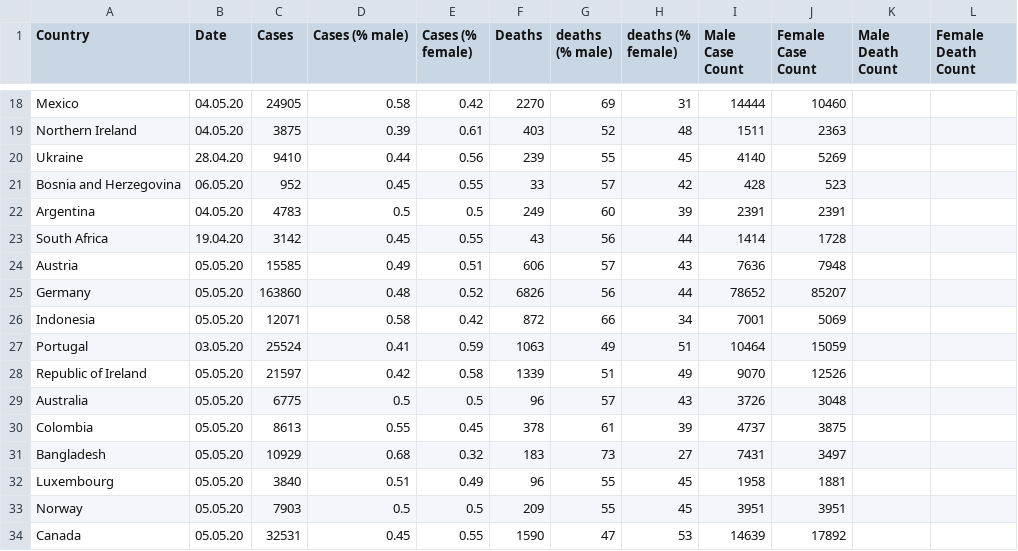
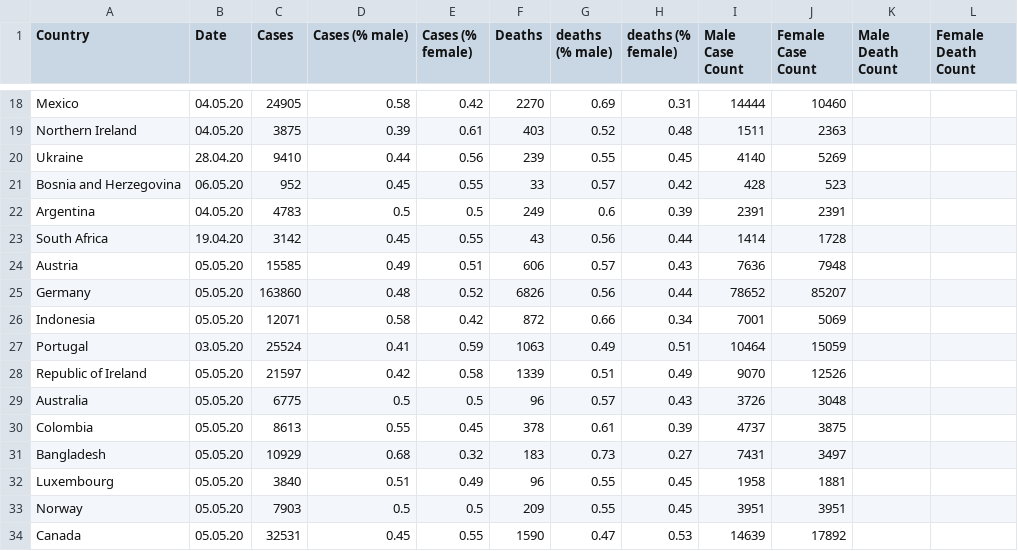
Before and after one commit to Rgardineer/DataMiningProject, a CSV file: malefemalecovid.csv, drawn as a sheet; only a part is shown, gaps mark what is left out; the diff covers the shown part only; the diff names each change by its address in the sheet, - before the commit and + after, or states it on an @@ line.

```diff
--- a/malefemalecovid.csv
+++ b/malefemalecovid.csv
-G18 (deaths (% male)): 69
+G18 (deaths (% male)): 0.69
-H18 (deaths (% female)): 31
+H18 (deaths (% female)): 0.31
-G19 (deaths (% male)): 52
+G19 (deaths (% male)): 0.52
-H19 (deaths (% female)): 48
+H19 (deaths (% female)): 0.48
-G20 (deaths (% male)): 55
+G20 (deaths (% male)): 0.55
-H20 (deaths (% female)): 45
+H20 (deaths (% female)): 0.45
-G21 (deaths (% male)): 57
+G21 (deaths (% male)): 0.57
-H21 (deaths (% female)): 42
+H21 (deaths (% female)): 0.42
-G22 (deaths (% male)): 60
+G22 (deaths (% male)): 0.6
-H22 (deaths (% female)): 39
+H22 (deaths (% female)): 0.39
-G23 (deaths (% male)): 56
+G23 (deaths (% male)): 0.56
-H23 (deaths (% female)): 44
+H23 (deaths (% female)): 0.44
-G24 (deaths (% male)): 57
+G24 (deaths (% male)): 0.57
-H24 (deaths (% female)): 43
+H24 (deaths (% female)): 0.43
-G25 (deaths (% male)): 56
+G25 (deaths (% male)): 0.56
-H25 (deaths (% female)): 44
+H25 (deaths (% female)): 0.44
-G26 (deaths (% male)): 66
+G26 (deaths (% male)): 0.66
-H26 (deaths (% female)): 34
+H26 (deaths (% female)): 0.34
-G27 (deaths (% male)): 49
+G27 (deaths (% male)): 0.49
-H27 (deaths (% female)): 51
+H27 (deaths (% female)): 0.51
-G28 (deaths (% male)): 51
+G28 (deaths (% male)): 0.51
-H28 (deaths (% female)): 49
+H28 (deaths (% female)): 0.49
-G29 (deaths (% male)): 57
+G29 (deaths (% male)): 0.57
-H29 (deaths (% female)): 43
+H29 (deaths (% female)): 0.43
-G30 (deaths (% male)): 61
+G30 (deaths (% male)): 0.61
-H30 (deaths (% female)): 39
+H30 (deaths (% female)): 0.39
-G31 (deaths (% male)): 73
+G31 (deaths (% male)): 0.73
-H31 (deaths (% female)): 27
+H31 (deaths (% female)): 0.27
-G32:G33 (deaths (% male)): 55
+G32:G33 (deaths (% male)): 0.55
-H32:H33 (deaths (% female)): 45
+H32:H33 (deaths (% female)): 0.45
-G34 (deaths (% male)): 47
+G34 (deaths (% male)): 0.47
-H34 (deaths (% female)): 53
+H34 (deaths (% female)): 0.53
```
Also changed, not shown: 38 edited cells elsewhere in this file.
